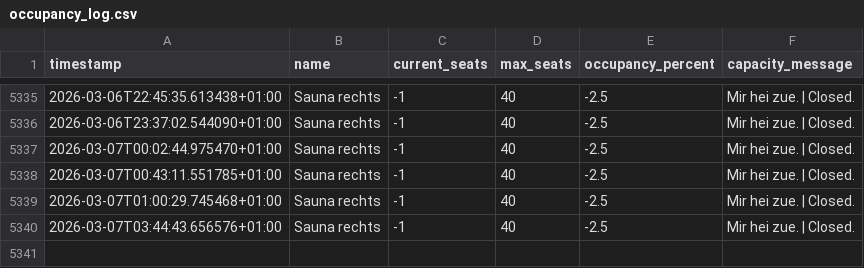
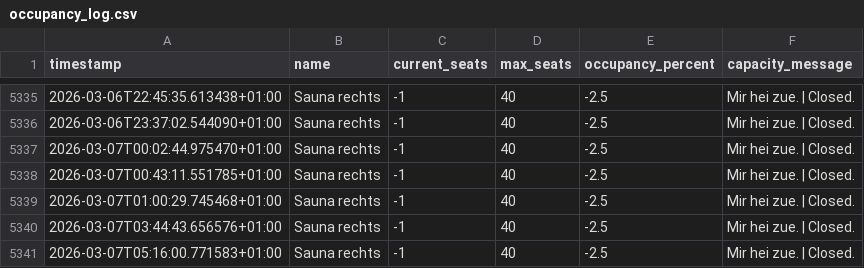
Before and after one commit to tinnern/SaunaLorrainAuslastung, a CSV file: data/occupancy_log.csv, drawn as a sheet; only a part is shown, gaps mark what is left out.

```diff
--- a/data/occupancy_log.csv
+++ b/data/occupancy_log.csv
@@ -5340 +5340,2 @@ timestamp,name,current_seats,max_seats,occupancy_percent,capacity_message
 2026-03-07T03:44:43.656576+01:00,Sauna rechts,-1,40,-2.5,Mir hei zue. | Closed.
+2026-03-07T05:16:00.771583+01:00,Sauna rechts,-1,40,-2.5,Mir hei zue. | Closed.
```
Also changed, not shown: 3 other files.
